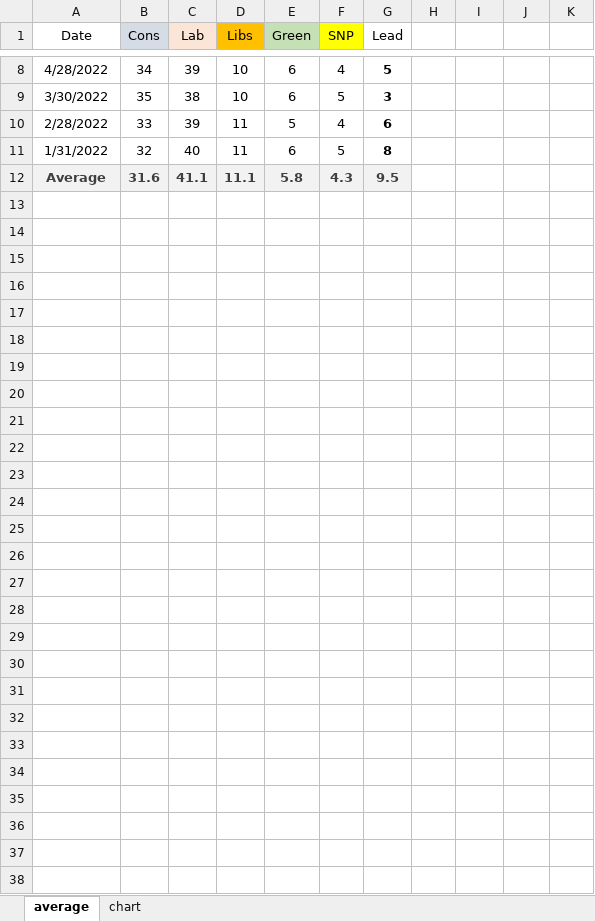
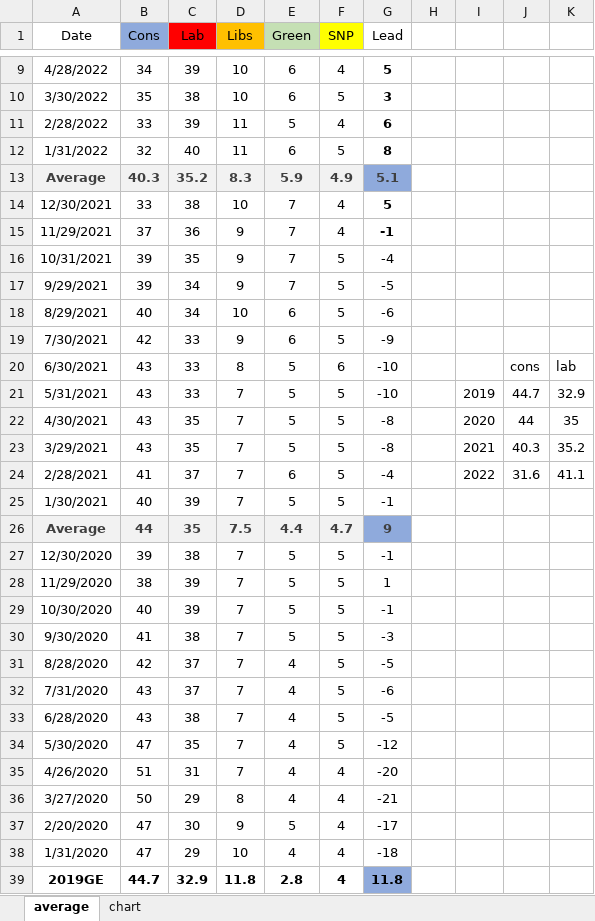
Before and after one commit to kaejames/kaejames.github.io, an Excel workbook: GreatBritain.xlsx, sheet average, drawn as a sheet; only a part is shown, gaps mark what is left out; values as stored, in another font and other column widths than the file's, no borders; the diff names each change by its address in the sheet, - before the commit and + after, or states it on an @@ line.

```diff
--- a/GreatBritain.xlsx (sheet average)
+++ b/GreatBritain.xlsx (sheet average)
-B1 fill: #D6DCE5
+B1 fill: #8FAADC
-C1 fill: #FBE5D6
+C1 fill: #FF0000
@@ row 12 moved to row 2: Average @@
+row 13: Average | 40.3 | 35.2 | 8.3 | 5.9 | 4.9 | 5.1
+row 14: 12/30/2021 | 33 | 38 | 10 | 7 | 4 | 5
+row 15: 11/29/2021 | 37 | 36 | 9 | 7 | 4 | -1
+row 16: 10/31/2021 | 39 | 35 | 9 | 7 | 5 | -4
+row 17: 9/29/2021 | 39 | 34 | 9 | 7 | 5 | -5
+row 18: 8/29/2021 | 40 | 34 | 10 | 6 | 5 | -6
+row 19: 7/30/2021 | 42 | 33 | 9 | 6 | 5 | -9
+row 20: 6/30/2021 | 43 | 33 | 8 | 5 | 6 | -10 |  |  | cons | lab
+row 21: 5/31/2021 | 43 | 33 | 7 | 5 | 5 | -10 |  | 2019 | 44.7 | 32.9
+row 22: 4/30/2021 | 43 | 35 | 7 | 5 | 5 | -8 |  | 2020 | 44 | 35
+row 23: 3/29/2021 | 43 | 35 | 7 | 5 | 5 | -8 |  | 2021 | 40.3 | 35.2
+row 24: 2/28/2021 | 41 | 37 | 7 | 6 | 5 | -4 |  | 2022 | 31.6 | 41.1
+row 25: 1/30/2021 | 40 | 39 | 7 | 5 | 5 | -1
+row 26: Average | 44 | 35 | 7.5 | 4.4 | 4.7 | 9
+row 27: 12/30/2020 | 39 | 38 | 7 | 5 | 5 | -1
+row 28: 11/29/2020 | 38 | 39 | 7 | 5 | 5 | 1
+row 29: 10/30/2020 | 40 | 39 | 7 | 5 | 5 | -1
+row 30: 9/30/2020 | 41 | 38 | 7 | 5 | 5 | -3
+row 31: 8/28/2020 | 42 | 37 | 7 | 4 | 5 | -5
+row 32: 7/31/2020 | 43 | 37 | 7 | 4 | 5 | -6
+row 33: 6/28/2020 | 43 | 38 | 7 | 4 | 5 | -5
+row 34: 5/30/2020 | 47 | 35 | 7 | 4 | 5 | -12
+row 35: 4/26/2020 | 51 | 31 | 7 | 4 | 4 | -20
+row 36: 3/27/2020 | 50 | 29 | 8 | 4 | 4 | -21
+row 37: 2/20/2020 | 47 | 30 | 9 | 5 | 4 | -17
+row 38: 1/31/2020 | 47 | 29 | 10 | 4 | 4 | -18
+row 39: 2019GE | 44.7 | 32.9 | 11.8 | 2.8 | 4 | 11.8
```
Also changed, not shown: sheet chart, Biden.xlsx, 4 other files.
